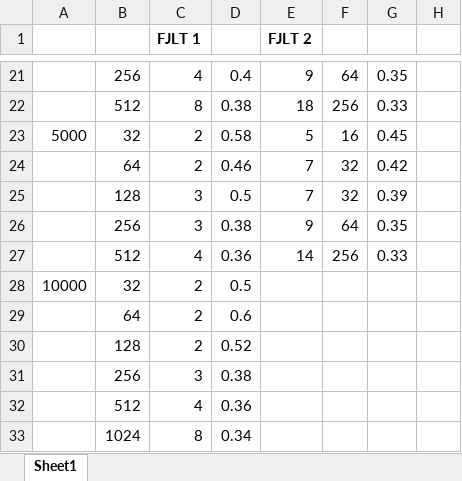
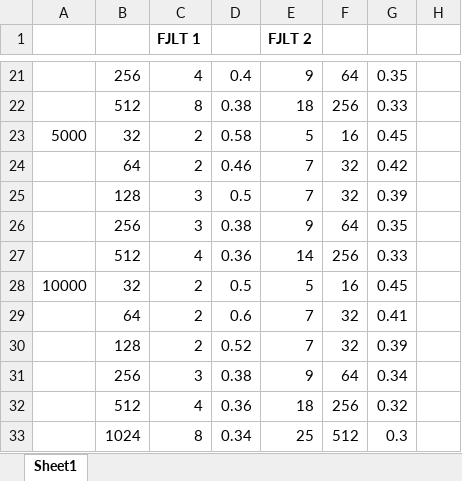
Before and after one commit to dvn14/FYP, an Excel workbook: Code/results/testing.xlsx, sheet Sheet1, drawn as a sheet; only a part is shown, gaps mark what is left out; values as stored, in another font and other column widths than the file's, no borders; the diff names each change by its address in the sheet, - before the commit and + after, or states it on an @@ line.

```diff
--- a/Code/results/testing.xlsx (sheet Sheet1)
+++ b/Code/results/testing.xlsx (sheet Sheet1)
-E28 (FJLT 2): (empty)
+E28 (FJLT 2): 5
-F28: (empty)
+F28: 16
-G28: (empty)
+G28: 0.45
-E29:E30 (FJLT 2): (empty)
+E29:E30 (FJLT 2): 7
-F29:F30: (empty)
+F29:F30: 32
-G29: (empty)
+G29: 0.41
-G30: (empty)
+G30: 0.39
-E31 (FJLT 2): (empty)
+E31 (FJLT 2): 9
-F31: (empty)
+F31: 64
-G31: (empty)
+G31: 0.34
-E32 (FJLT 2): (empty)
+E32 (FJLT 2): 18
-F32: (empty)
+F32: 256
-G32: (empty)
+G32: 0.32
-E33 (FJLT 2): (empty)
+E33 (FJLT 2): 25
-F33: (empty)
+F33: 512
-G33: (empty)
+G33: 0.3
```
Also changed, not shown: 50 other files.
